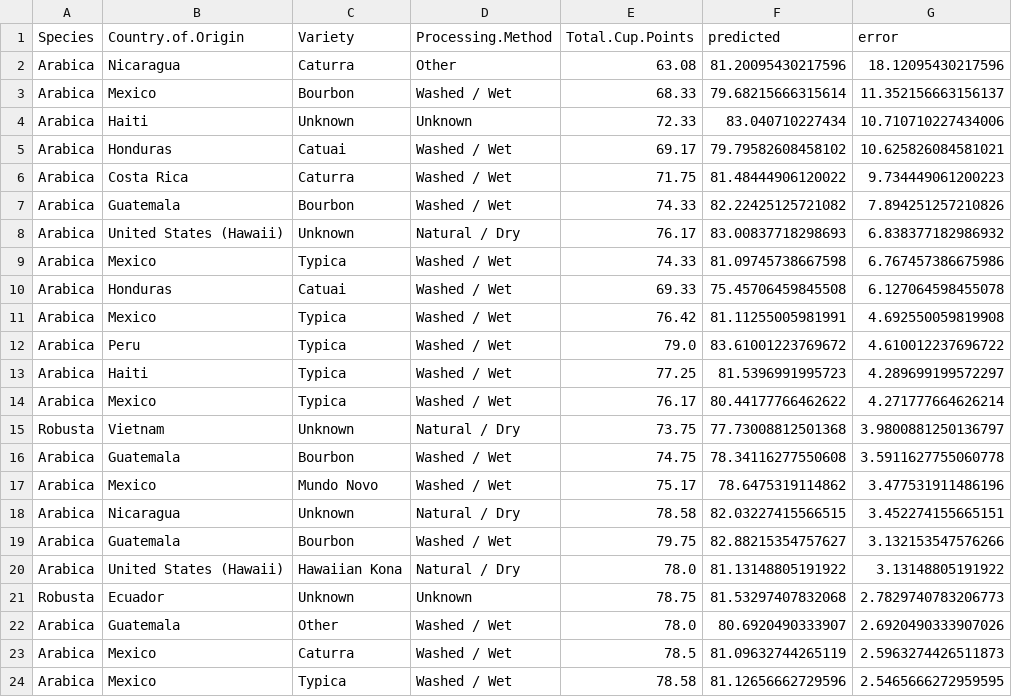
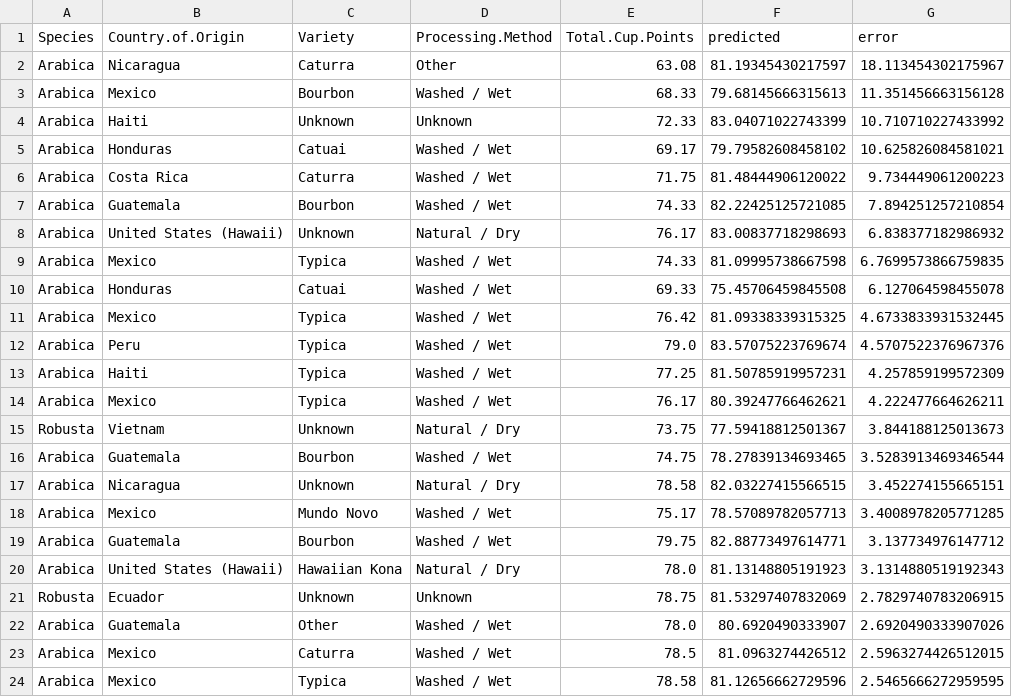
Before and after one commit to aasritha27/Coffee_quality_predict, a CSV file: outputs/worst_overpredictions.csv, drawn as a sheet; only a part is shown; the diff covers the shown part only.

Commit message:
Save latest coffee pipeline outputs

```diff
--- a/outputs/worst_overpredictions.csv
+++ b/outputs/worst_overpredictions.csv
@@ -1,24 +1,24 @@
 Species,Country.of.Origin,Variety,Processing.Method,Total.Cup.Points,predicted,error
-Arabica,Nicaragua,Caturra,Other,63.08,81.20095430217596,18.12095430217596
-Arabica,Mexico,Bourbon,Washed / Wet,68.33,79.68215666315614,11.352156663156137
-Arabica,Haiti,Unknown,Unknown,72.33,83.040710227434,10.710710227434006
+Arabica,Nicaragua,Caturra,Other,63.08,81.19345430217597,18.113454302175967
+Arabica,Mexico,Bourbon,Washed / Wet,68.33,79.68145666315613,11.351456663156128
+Arabica,Haiti,Unknown,Unknown,72.33,83.04071022743399,10.710710227433992
 Arabica,Honduras,Catuai,Washed / Wet,69.17,79.79582608458102,10.625826084581021
 Arabica,Costa Rica,Caturra,Washed / Wet,71.75,81.48444906120022,9.734449061200223
-Arabica,Guatemala,Bourbon,Washed / Wet,74.33,82.22425125721082,7.894251257210826
+Arabica,Guatemala,Bourbon,Washed / Wet,74.33,82.22425125721085,7.894251257210854
 Arabica,United States (Hawaii),Unknown,Natural / Dry,76.17,83.00837718298693,6.838377182986932
-Arabica,Mexico,Typica,Washed / Wet,74.33,81.09745738667598,6.767457386675986
+Arabica,Mexico,Typica,Washed / Wet,74.33,81.09995738667598,6.7699573866759835
 Arabica,Honduras,Catuai,Washed / Wet,69.33,75.45706459845508,6.127064598455078
-Arabica,Mexico,Typica,Washed / Wet,76.42,81.11255005981991,4.692550059819908
-Arabica,Peru,Typica,Washed / Wet,79.0,83.61001223769672,4.610012237696722
-Arabica,Haiti,Typica,Washed / Wet,77.25,81.5396991995723,4.289699199572297
-Arabica,Mexico,Typica,Washed / Wet,76.17,80.44177766462622,4.271777664626214
-Robusta,Vietnam,Unknown,Natural / Dry,73.75,77.73008812501368,3.9800881250136797
-Arabica,Guatemala,Bourbon,Washed / Wet,74.75,78.34116277550608,3.5911627755060778
-Arabica,Mexico,Mundo Novo,Washed / Wet,75.17,78.6475319114862,3.477531911486196
+Arabica,Mexico,Typica,Washed / Wet,76.42,81.09338339315325,4.6733833931532445
+Arabica,Peru,Typica,Washed / Wet,79.0,83.57075223769674,4.5707522376967376
+Arabica,Haiti,Typica,Washed / Wet,77.25,81.50785919957231,4.257859199572309
+Arabica,Mexico,Typica,Washed / Wet,76.17,80.39247766462621,4.222477664626211
+Robusta,Vietnam,Unknown,Natural / Dry,73.75,77.59418812501367,3.844188125013673
+Arabica,Guatemala,Bourbon,Washed / Wet,74.75,78.27839134693465,3.5283913469346544
 Arabica,Nicaragua,Unknown,Natural / Dry,78.58,82.03227415566515,3.452274155665151
-Arabica,Guatemala,Bourbon,Washed / Wet,79.75,82.88215354757627,3.132153547576266
-Arabica,United States (Hawaii),Hawaiian Kona,Natural / Dry,78.0,81.13148805191922,3.13148805191922
-Robusta,Ecuador,Unknown,Unknown,78.75,81.53297407832068,2.7829740783206773
+Arabica,Mexico,Mundo Novo,Washed / Wet,75.17,78.57089782057713,3.4008978205771285
+Arabica,Guatemala,Bourbon,Washed / Wet,79.75,82.88773497614771,3.137734976147712
+Arabica,United States (Hawaii),Hawaiian Kona,Natural / Dry,78.0,81.13148805191923,3.1314880519192343
+Robusta,Ecuador,Unknown,Unknown,78.75,81.53297407832069,2.7829740783206915
 Arabica,Guatemala,Other,Washed / Wet,78.0,80.6920490333907,2.6920490333907026
-Arabica,Mexico,Caturra,Washed / Wet,78.5,81.09632744265119,2.5963274426511873
+Arabica,Mexico,Caturra,Washed / Wet,78.5,81.0963274426512,2.5963274426512015
 Arabica,Mexico,Typica,Washed / Wet,78.58,81.12656662729596,2.5465666272959595
```
Also changed, not shown: 1 added row, 1 removed row and 2 edited cells elsewhere in this file, outputs/worst_underpredictions.csv, 7 other files.
